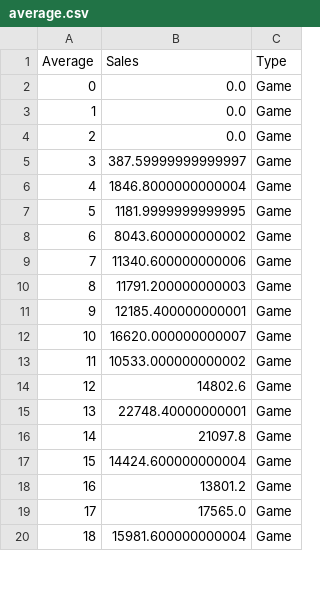
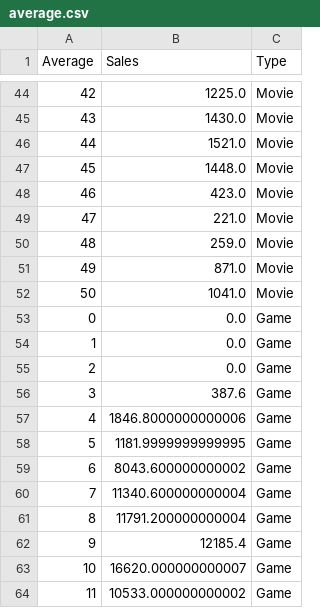
Before and after one commit to rathyon/D3GM, a CSV file: average.csv, drawn as a sheet; only a part is shown, gaps mark what is left out; the shorter side is filled out with more unchanged rows; the diff covers the shown part only.

```diff
--- a/average.csv
+++ b/average.csv
@@ -2 +44,10 @@ Average,Sales,Type
+42,1225.0,Movie
+43,1430.0,Movie
+44,1521.0,Movie
+45,1448.0,Movie
+46,423.0,Movie
+47,221.0,Movie
+48,259.0,Movie
+49,871.0,Movie
+50,1041.0,Movie
 0,0.0,Game
@@ -4,9 +55,9 @@ Average,Sales,Type
 2,0.0,Game
-3,387.59999999999997,Game
-4,1846.8000000000004,Game
+3,387.6,Game
+4,1846.8000000000006,Game
 5,1181.9999999999995,Game
 6,8043.600000000002,Game
-7,11340.600000000006,Game
-8,11791.200000000003,Game
-9,12185.400000000001,Game
+7,11340.600000000004,Game
+8,11791.200000000004,Game
+9,12185.4,Game
 10,16620.000000000007,Game
```
Also changed, not shown: 42 added rows and 13 edited cells elsewhere in this file, 1 other file.
